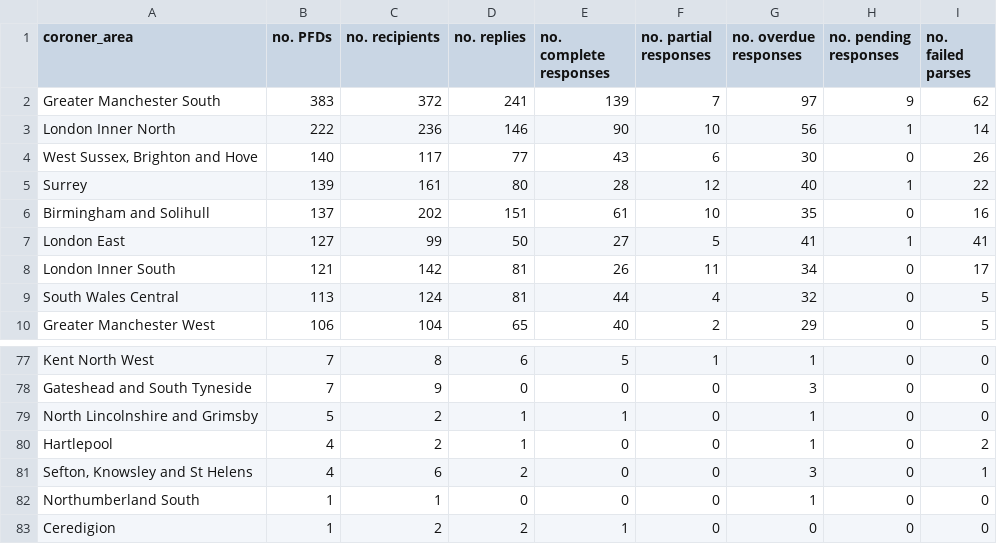
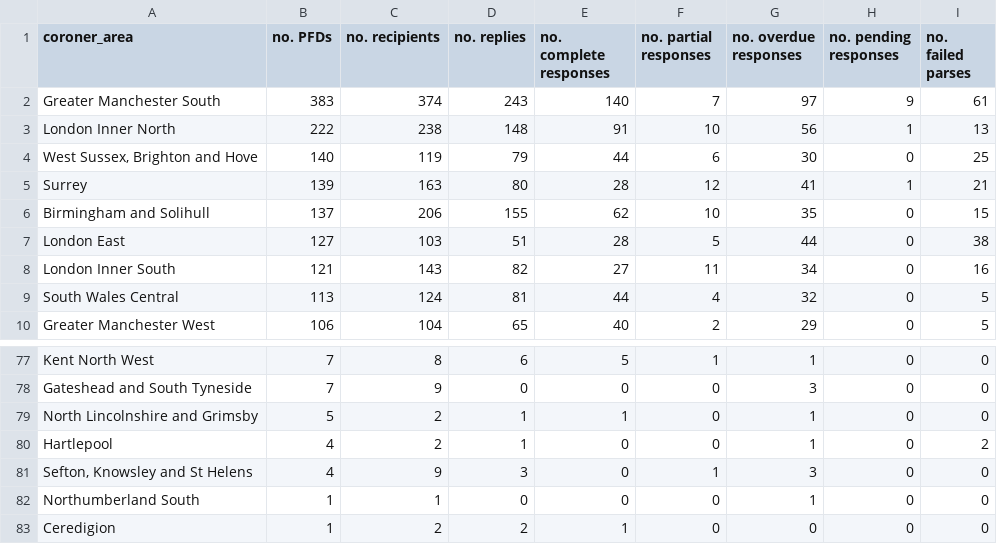
Before and after one commit to Mr-Helpful/preventable-deaths-scraper, a CSV file: src/analyse/counts/data/sent/area-statuses.csv, drawn as a sheet; only a part is shown, gaps mark what is left out; the diff covers the shown part only.

```diff
--- a/src/analyse/counts/data/sent/area-statuses.csv
+++ b/src/analyse/counts/data/sent/area-statuses.csv
@@ -1,9 +1,9 @@
 coroner_area,no. PFDs,no. recipients,no. replies,no. complete responses,no. partial responses,no. overdue responses,no. pending responses,no. failed parses
-Greater Manchester South,383,372,241,139,7,97,9,62
-London Inner North,222,236,146,90,10,56,1,14
-"West Sussex, Brighton and Hove",140,117,77,43,6,30,0,26
-Surrey,139,161,80,28,12,40,1,22
-Birmingham and Solihull,137,202,151,61,10,35,0,16
-London East,127,99,50,27,5,41,1,41
-London Inner South,121,142,81,26,11,34,0,17
+Greater Manchester South,383,374,243,140,7,97,9,61
+London Inner North,222,238,148,91,10,56,1,13
+"West Sussex, Brighton and Hove",140,119,79,44,6,30,0,25
+Surrey,139,163,80,28,12,41,1,21
+Birmingham and Solihull,137,206,155,62,10,35,0,15
+London East,127,103,51,28,5,44,0,38
+London Inner South,121,143,82,27,11,34,0,16
 South Wales Central,113,124,81,44,4,32,0,5
@@ -80,3 +80,3 @@ North Lincolnshire and Grimsby,5,2,1,1,0,1,0,0
 Hartlepool,4,2,1,0,0,1,0,2
-"Sefton, Knowsley and St Helens",4,6,2,0,0,3,0,1
+"Sefton, Knowsley and St Helens",4,9,3,0,1,3,0,0
 Northumberland South,1,1,0,0,0,1,0,0
```
Also changed, not shown: 104 edited cells elsewhere in this file, src/analyse/counts/data/sent/rcpt-statuses.csv, src/analyse/counts/data/sent/sent-counts.csv, 9 other files.
